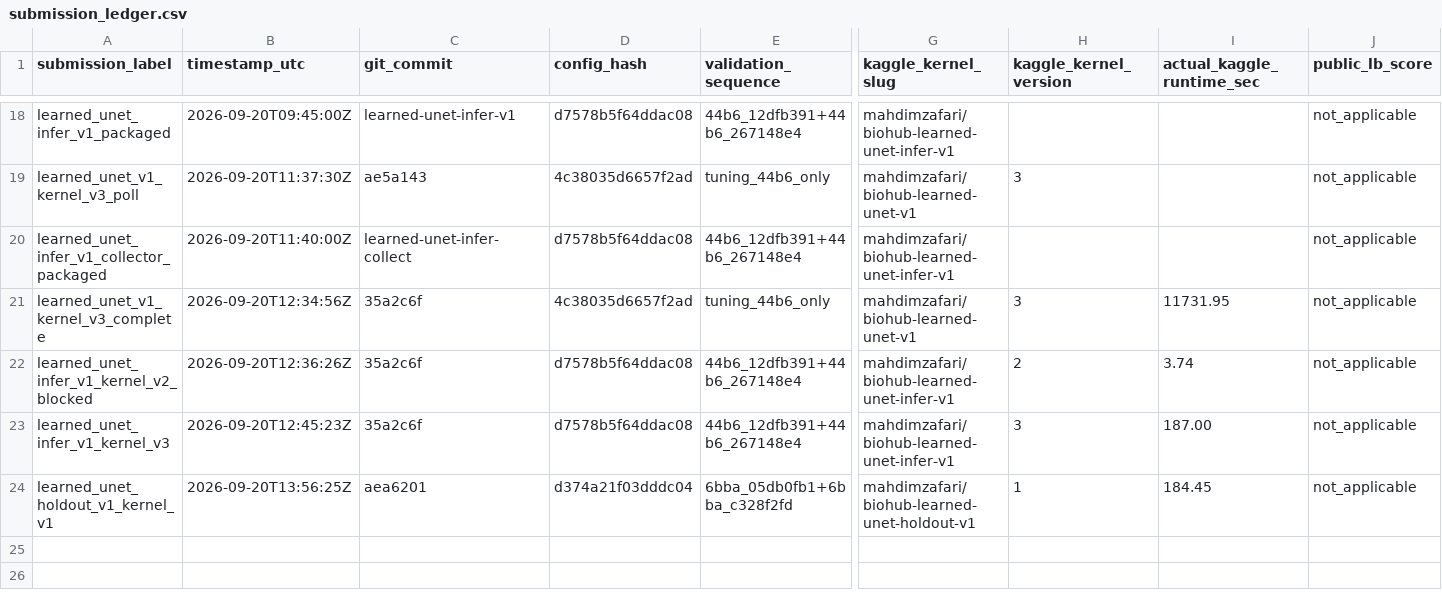
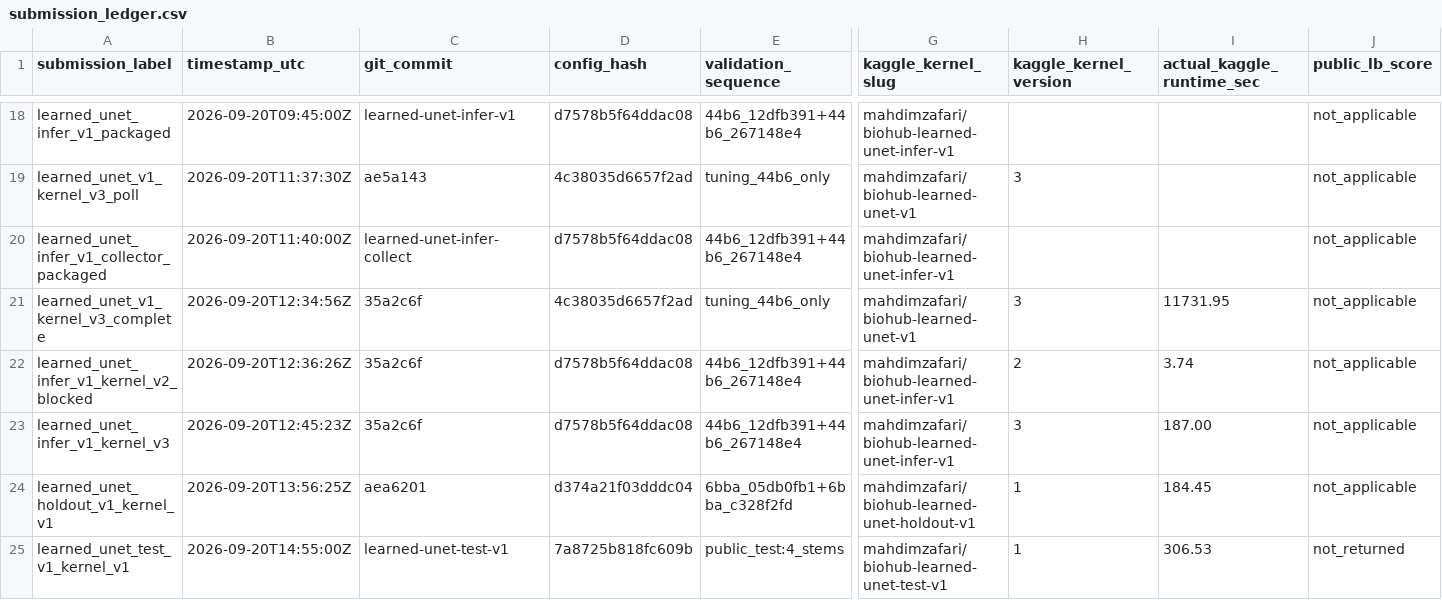
Before and after one commit to mehdizafari1995/Biohub_Cell_Tracking, a CSV file: Biohub_Cell_Tracking/reports/submission_ledger.csv, drawn as a sheet; only a part is shown, gaps mark what is left out; rows hold the shown columns only; the diff names each change by its address in the sheet, - before the commit and + after, or states it on an @@ line.

```diff
--- a/Biohub_Cell_Tracking/reports/submission_ledger.csv
+++ b/Biohub_Cell_Tracking/reports/submission_ledger.csv
+row 25: learned_unet_test_v1_kernel_v1 | 2026-09-20T14:55:00Z | learned-unet-test-v1 | 7a8725b818fc609b | public_test:4_stems | mahdimzafari/biohub-learned-unet-test-v1 | 1 | 306.53 | not_returned
```
Also changed, not shown: Biohub_Cell_Tracking/experiments/registry.csv, 26 other files.
